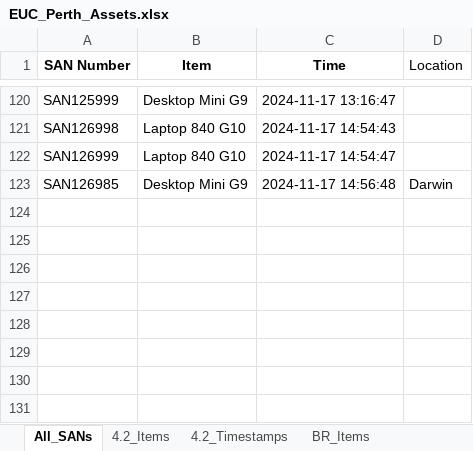
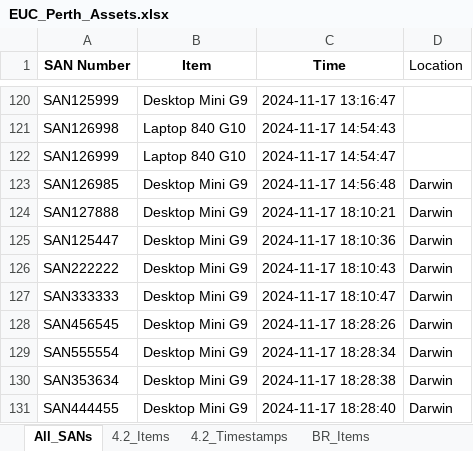
Before and after one commit to m4cd4r4/Assets_App_WA_Region, an Excel workbook: EUC_Perth_Assets.xlsx, sheet All_SANs, drawn as a sheet; only a part is shown, gaps mark what is left out; values as stored, in another font and other column widths than the file's, no borders; the diff names each change by its address in the sheet, - before the commit and + after, or states it on an @@ line.

```diff
--- a/EUC_Perth_Assets.xlsx (sheet All_SANs)
+++ b/EUC_Perth_Assets.xlsx (sheet All_SANs)
+row 124: SAN127888 | Desktop Mini G9 | 2024-11-17 18:10:21 | Darwin
+row 125: SAN125447 | Desktop Mini G9 | 2024-11-17 18:10:36 | Darwin
+row 126: SAN222222 | Desktop Mini G9 | 2024-11-17 18:10:43 | Darwin
+row 127: SAN333333 | Desktop Mini G9 | 2024-11-17 18:10:47 | Darwin
+row 128: SAN456545 | Desktop Mini G9 | 2024-11-17 18:28:26 | Darwin
+row 129: SAN555554 | Desktop Mini G9 | 2024-11-17 18:28:34 | Darwin
+row 130: SAN353634 | Desktop Mini G9 | 2024-11-17 18:28:38 | Darwin
+row 131: SAN444455 | Desktop Mini G9 | 2024-11-17 18:28:40 | Darwin
```
Also changed, not shown: sheet Darwin_Timestamps, sheet 4.2_Timestamps, sheet Darwin_Items, sheet 4.2_Items, sheet L17_Timestamps, sheet L17_Items, 4 other files.
